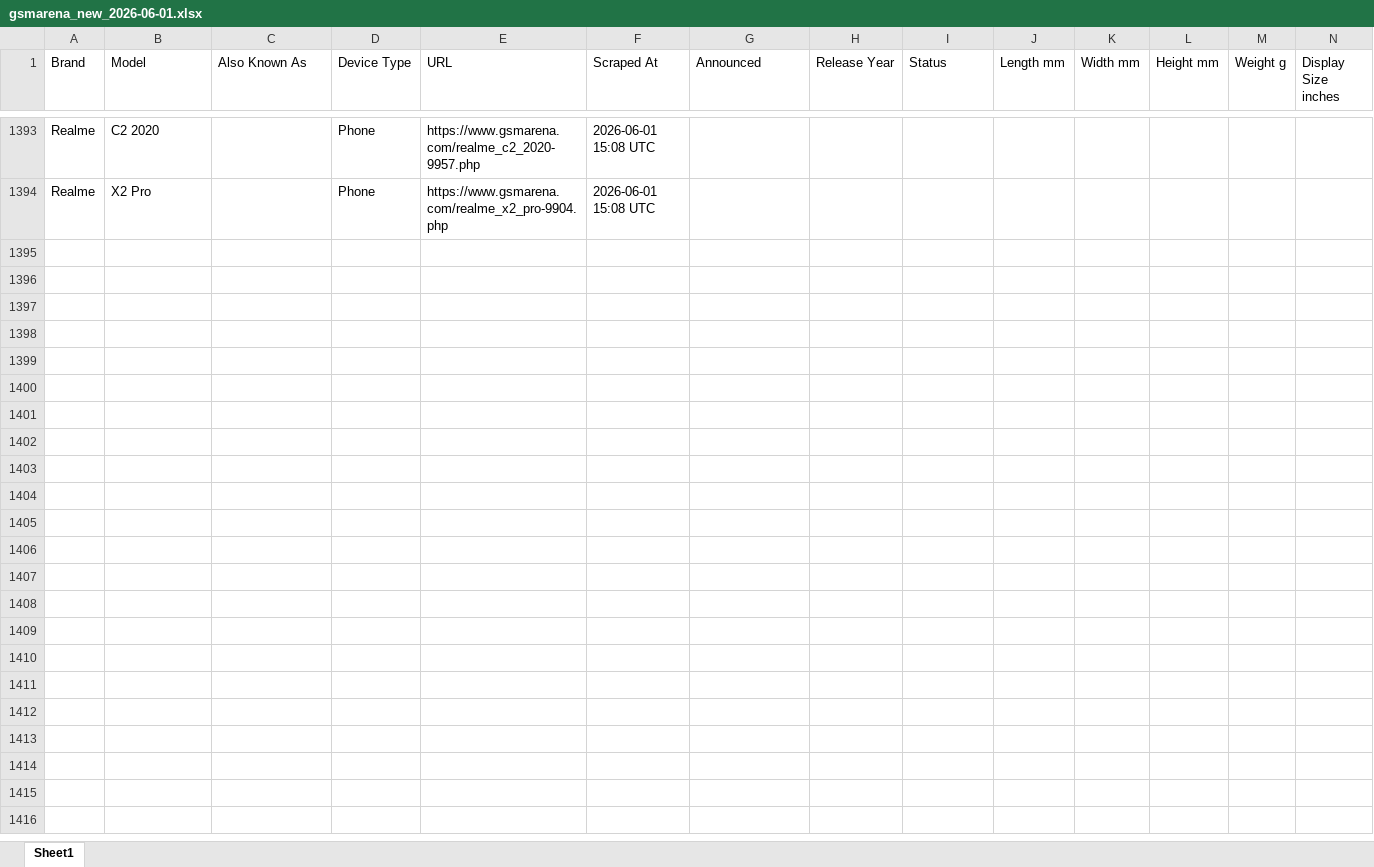
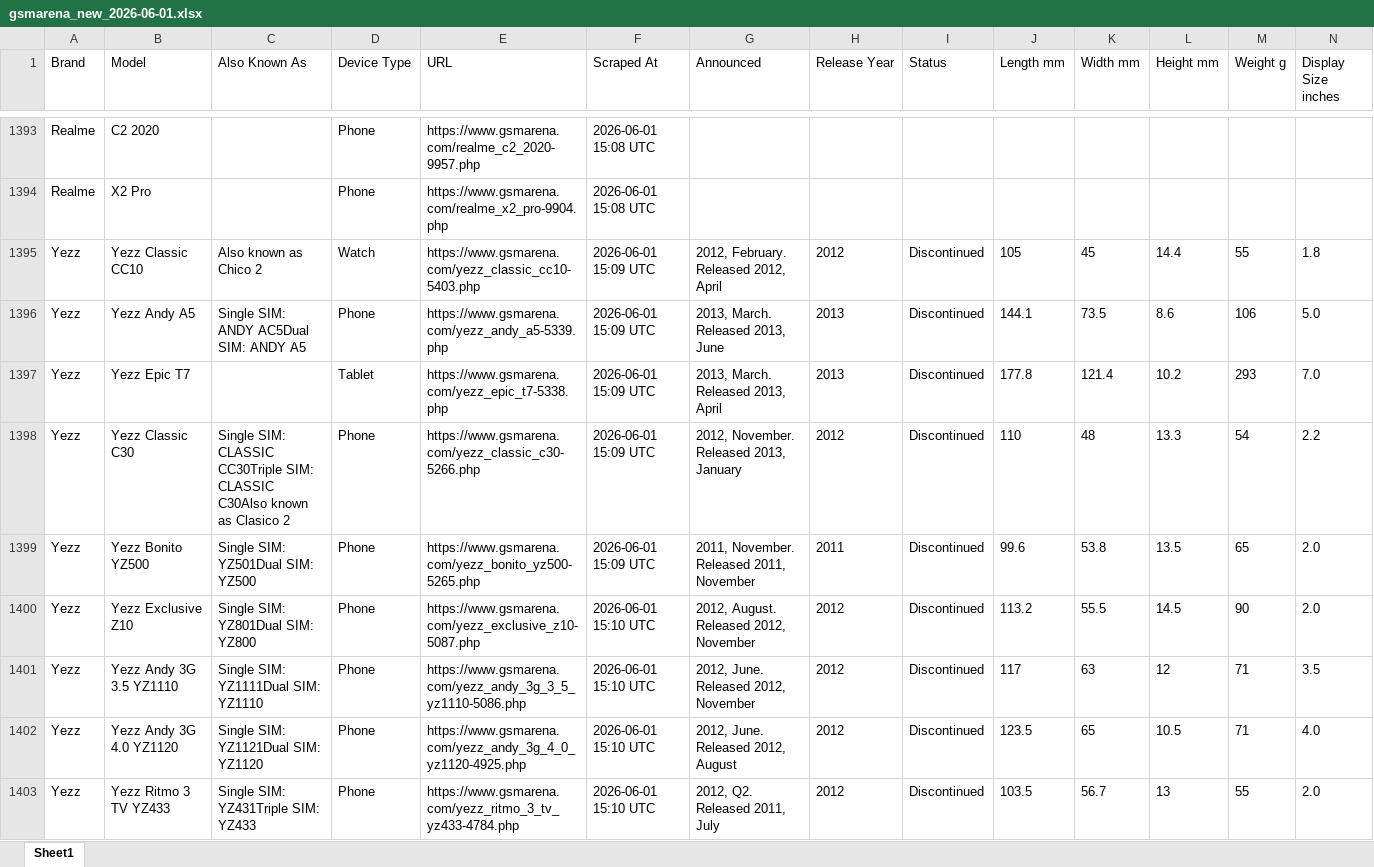
Before and after one commit to kalani23/gsm_arena, an Excel workbook: gsmarena_new_2026-06-01.xlsx, sheet Sheet1, drawn as a sheet; only a part is shown, gaps mark what is left out; values as stored, in another font and other column widths than the file's, no borders; rows hold the shown columns only; the diff covers the shown part only; the diff names each change by its address in the sheet, - before the commit and + after, or states it on an @@ line.

```diff
--- a/gsmarena_new_2026-06-01.xlsx (sheet Sheet1)
+++ b/gsmarena_new_2026-06-01.xlsx (sheet Sheet1)
+row 1395: Yezz | Yezz Classic CC10 | Also known as Chico 2 | Watch | https://www.gsmarena.com/yezz_classic_cc10-5403.php | 2026-06-01 15:09 UTC | 2012, February. Released 2012, April | 2012 | Discontinued | 105 | 45 | 14.4 | 55 | 1.8
+row 1396: Yezz | Yezz Andy A5 | Single SIM: ANDY AC5Dual SIM: ANDY A5 | Phone | https://www.gsmarena.com/yezz_andy_a5-5339.php | 2026-06-01 15:09 UTC | 2013, March. Released 2013, June | 2013 | Discontinued | 144.1 | 73.5 | 8.6 | 106 | 5.0
+row 1397: Yezz | Yezz Epic T7 |  | Tablet | https://www.gsmarena.com/yezz_epic_t7-5338.php | 2026-06-01 15:09 UTC | 2013, March. Released 2013, April | 2013 | Discontinued | 177.8 | 121.4 | 10.2 | 293 | 7.0
+row 1398: Yezz | Yezz Classic C30 | Single SIM: CLASSIC CC30Triple SIM: CLASSIC C30Also known as Clasico 2 | Phone | https://www.gsmarena.com/yezz_classic_c30-5266.php | 2026-06-01 15:09 UTC | 2012, November. Released 2013, January | 2012 | Discontinued | 110 | 48 | 13.3 | 54 | 2.2
+row 1399: Yezz | Yezz Bonito YZ500 | Single SIM: YZ501Dual SIM: YZ500 | Phone | https://www.gsmarena.com/yezz_bonito_yz500-5265.php | 2026-06-01 15:09 UTC | 2011, November. Released 2011, November | 2011 | Discontinued | 99.6 | 53.8 | 13.5 | 65 | 2.0
+row 1400: Yezz | Yezz Exclusive Z10 | Single SIM: YZ801Dual SIM: YZ800 | Phone | https://www.gsmarena.com/yezz_exclusive_z10-5087.php | 2026-06-01 15:10 UTC | 2012, August. Released 2012, November | 2012 | Discontinued | 113.2 | 55.5 | 14.5 | 90 | 2.0
+row 1401: Yezz | Yezz Andy 3G 3.5 YZ1110 | Single SIM: YZ1111Dual SIM: YZ1110 | Phone | https://www.gsmarena.com/yezz_andy_3g_3_5_yz1110-5086.php | 2026-06-01 15:10 UTC | 2012, June. Released 2012, November | 2012 | Discontinued | 117 | 63 | 12 | 71 | 3.5
+row 1402: Yezz | Yezz Andy 3G 4.0 YZ1120 | Single SIM: YZ1121Dual SIM: YZ1120 | Phone | https://www.gsmarena.com/yezz_andy_3g_4_0_yz1120-4925.php | 2026-06-01 15:10 UTC | 2012, June. Released 2012, August | 2012 | Discontinued | 123.5 | 65 | 10.5 | 71 | 4.0
+row 1403: Yezz | Yezz Ritmo 3 TV YZ433 | Single SIM: YZ431Triple SIM: YZ433 | Phone | https://www.gsmarena.com/yezz_ritmo_3_tv_yz433-4784.php | 2026-06-01 15:10 UTC | 2012, Q2. Released 2011, July | 2012 | Discontinued | 103.5 | 56.7 | 13 | 55 | 2.0
```
Also changed, not shown: 17 added rows elsewhere in this sheet, 4 other files.
